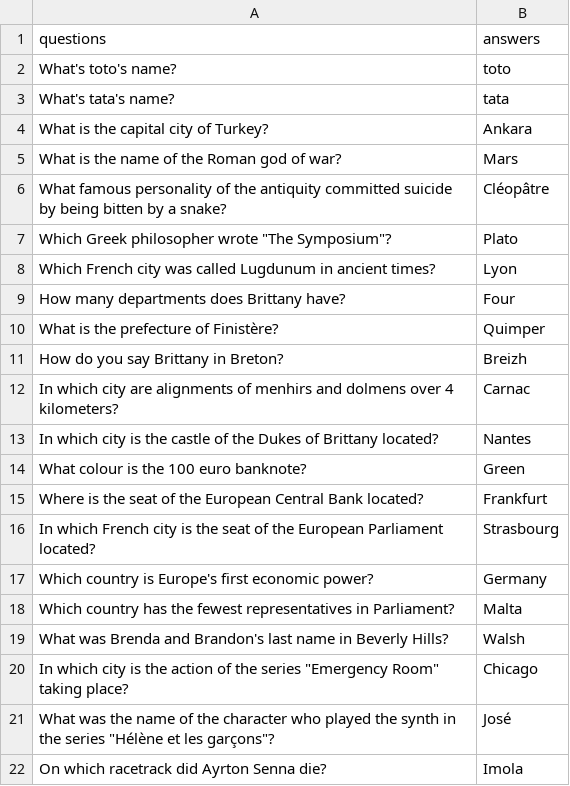
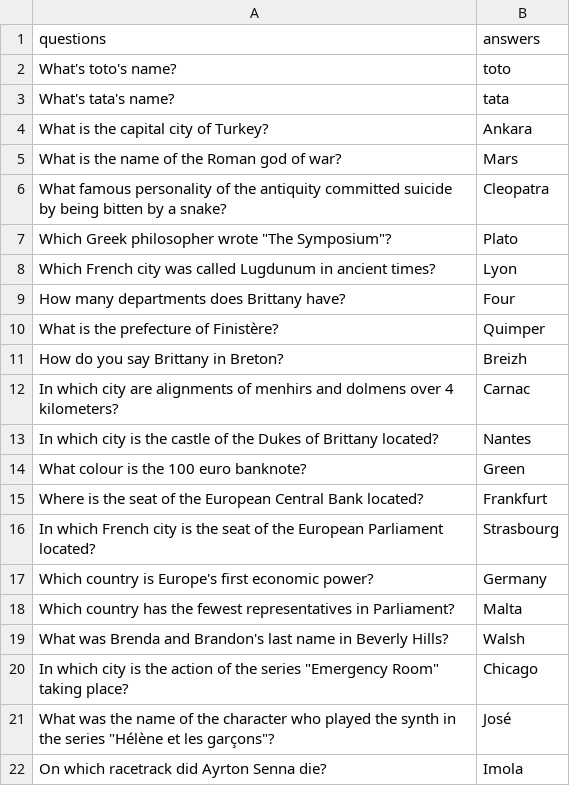
Before and after one commit to CLEMS3/Quizz, a CSV file: quizz_en.csv, drawn as a sheet.

```diff
--- a/quizz_en.csv
+++ b/quizz_en.csv
@@ -5,3 +5,3 @@ What is the capital city of Turkey?;Ankara
 What is the name of the Roman god of war?;Mars
-What famous personality of the antiquity committed suicide by being bitten by a snake?;Cléopâtre
+What famous personality of the antiquity committed suicide by being bitten by a snake?;Cleopatra
 Which Greek philosopher wrote "The Symposium"?;Plato
```
Also changed, not shown: 3 other files.
